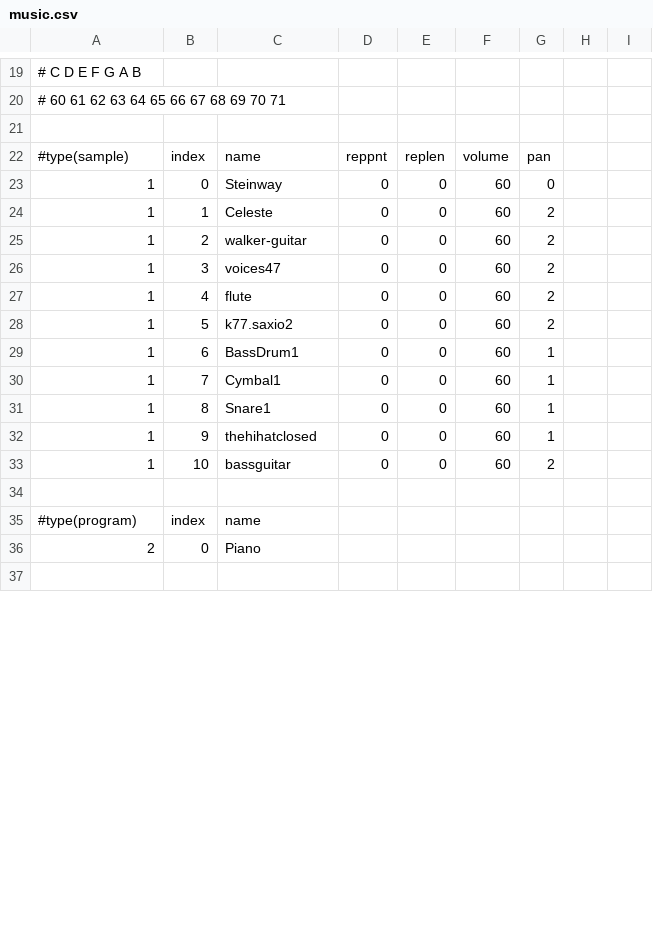
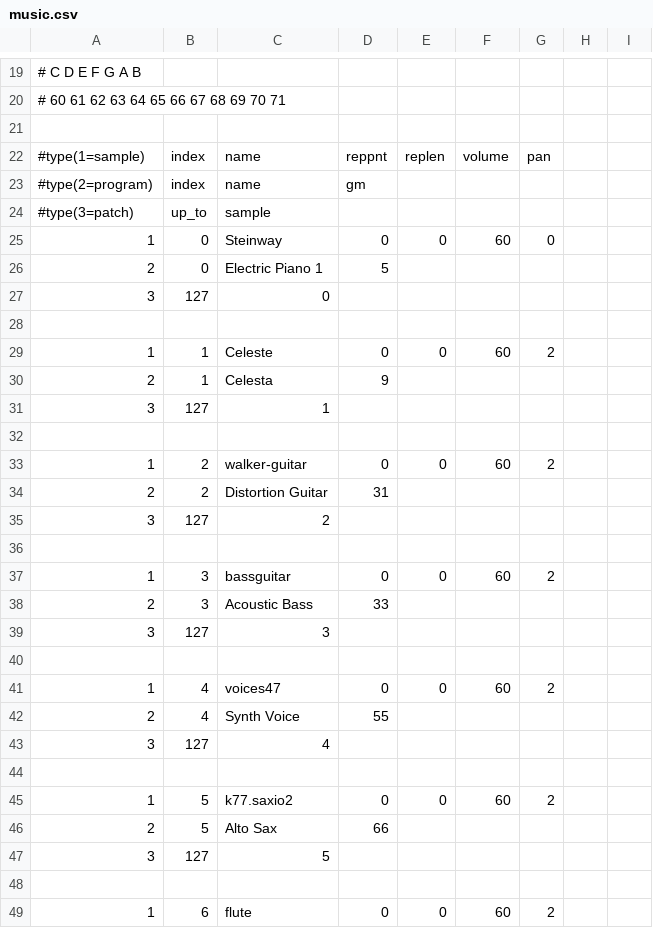
Before and after one commit to tonystuart/music-device-lab, a CSV file: spiffs/music.csv, drawn as a sheet; only a part is shown, gaps mark what is left out; the shorter side is filled out with more unchanged rows; the diff covers the shown part only.

Commit message:
Use program instead of sample

```diff
--- a/spiffs/music.csv
+++ b/spiffs/music.csv
@@ -21,16 +21,29 @@
 
-#type(sample),index,name,reppnt,replen,volume,pan
+#type(1=sample),index,name,reppnt,replen,volume,pan
+#type(2=program),index,name,gm
+#type(3=patch),up_to,sample
 1,0,Steinway,0,0,60,0
+2,0,Electric Piano 1,5
+3,127,0
+
 1,1,Celeste,0,0,60,2
+2,1,Celesta,9
+3,127,1
+
 1,2,walker-guitar,0,0,60,2
-1,3,voices47,0,0,60,2
-1,4,flute,0,0,60,2
+2,2,Distortion Guitar,31
+3,127,2
+
+1,3,bassguitar,0,0,60,2
+2,3,Acoustic Bass,33
+3,127,3
+
+1,4,voices47,0,0,60,2
+2,4,Synth Voice,55
+3,127,4
+
 1,5,k77.saxio2,0,0,60,2
-1,6,BassDrum1,0,0,60,1
-1,7,Cymbal1,0,0,60,1
-1,8,Snare1,0,0,60,1
-1,9,thehihatclosed,0,0,60,1
-1,10,bassguitar,0,0,60,2
+2,5,Alto Sax,66
+3,127,5
 
-#type(program),index,name
-2,0,Piano
+1,6,flute,0,0,60,2
```
Also changed, not shown: 3 added rows, 9 removed rows and 28 edited cells elsewhere in this file, 8 other files.
